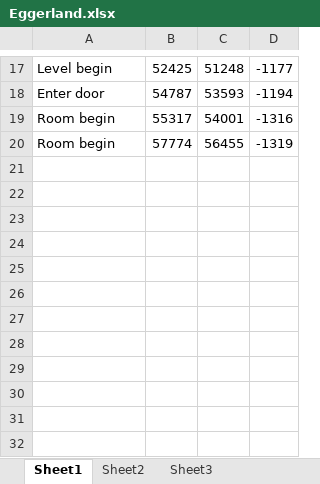
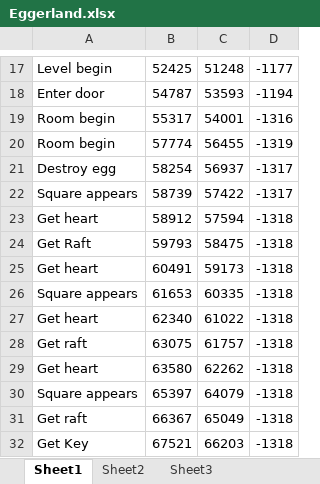
Before and after one commit to MathewWi/adelikat-tas, an Excel workbook: trunk/Eggerland/Eggerland.xlsx, sheet Sheet1, drawn as a sheet; only a part is shown, gaps mark what is left out; values as stored, in another font and other column widths than the file's, no borders; the diff names each change by its address in the sheet, - before the commit and + after, or states it on an @@ line.

Commit message:
Eggerland - several more rooms done.

```diff
--- a/trunk/Eggerland/Eggerland.xlsx (sheet Sheet1)
+++ b/trunk/Eggerland/Eggerland.xlsx (sheet Sheet1)
+row 21: Destroy egg | 58254 | 56937 | -1317
+row 22: Square appears | 58739 | 57422 | -1317
+row 23: Get heart | 58912 | 57594 | -1318
+row 24: Get Raft | 59793 | 58475 | -1318
+row 25: Get heart | 60491 | 59173 | -1318
+row 26: Square appears | 61653 | 60335 | -1318
+row 27: Get heart | 62340 | 61022 | -1318
+row 28: Get raft | 63075 | 61757 | -1318
+row 29: Get heart | 63580 | 62262 | -1318
+row 30: Square appears | 65397 | 64079 | -1318
+row 31: Get raft | 66367 | 65049 | -1318
+row 32: Get Key | 67521 | 66203 | -1318
```
Also changed, not shown: 1 other file.
